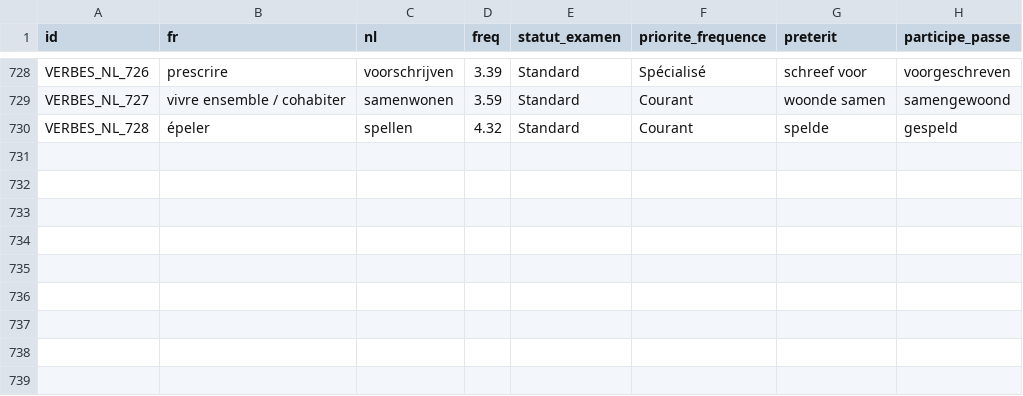
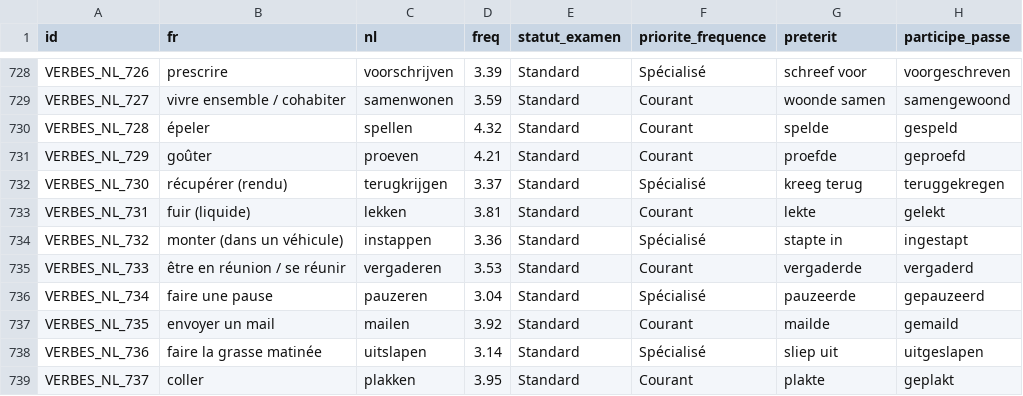
Before and after one commit to joasmk1-rgb/nl-mastery, a CSV file: VERBES_NL.csv, drawn as a sheet; only a part is shown, gaps mark what is left out.

```diff
--- a/VERBES_NL.csv
+++ b/VERBES_NL.csv
@@ -730 +730,10 @@ VERBES_NL_727;vivre ensemble / cohabiter;samenwonen;3.59;Standard;Courant;woonde
 VERBES_NL_728;épeler;spellen;4.32;Standard;Courant;spelde;gespeld
+VERBES_NL_729;goûter;proeven;4.21;Standard;Courant;proefde;geproefd
+VERBES_NL_730;récupérer (rendu);terugkrijgen;3.37;Standard;Spécialisé;kreeg terug;teruggekregen
+VERBES_NL_731;fuir (liquide);lekken;3.81;Standard;Courant;lekte;gelekt
+VERBES_NL_732;monter (dans un véhicule);instappen;3.36;Standard;Spécialisé;stapte in;ingestapt
+VERBES_NL_733;être en réunion / se réunir;vergaderen;3.53;Standard;Courant;vergaderde;vergaderd
+VERBES_NL_734;faire une pause;pauzeren;3.04;Standard;Spécialisé;pauzeerde;gepauzeerd
+VERBES_NL_735;envoyer un mail;mailen;3.92;Standard;Courant;mailde;gemaild
+VERBES_NL_736;faire la grasse matinée;uitslapen;3.14;Standard;Spécialisé;sliep uit;uitgeslapen
+VERBES_NL_737;coller;plakken;3.95;Standard;Courant;plakte;geplakt
```
Also changed, not shown: 10 other files.
